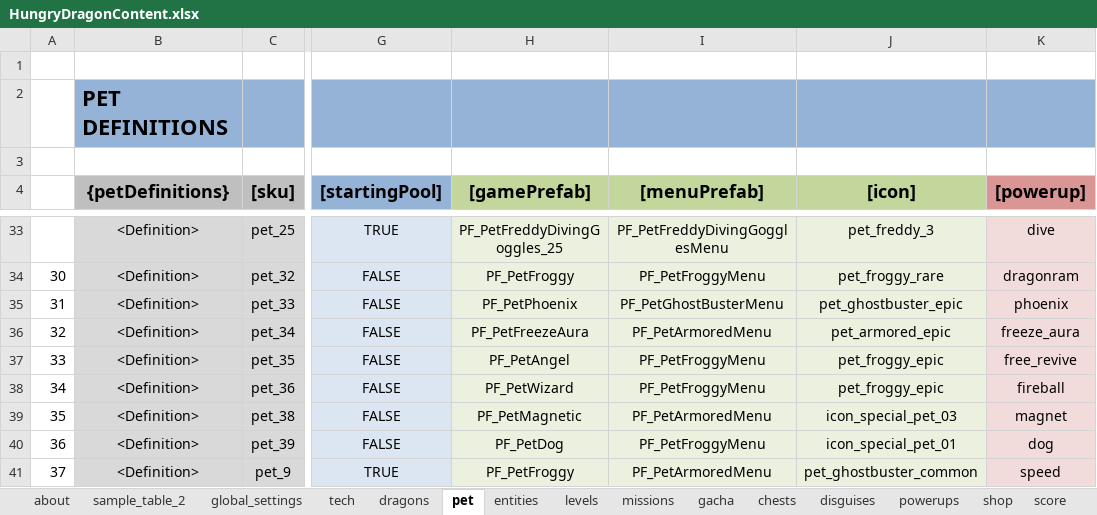
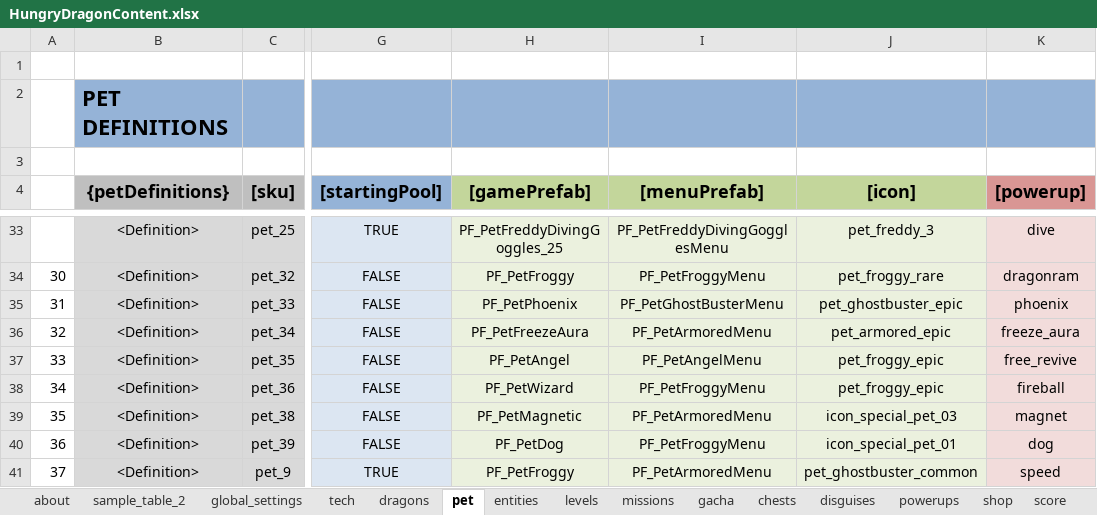
Before and after one commit to nam27062002/hello, an Excel workbook: Docs/Content/HungryDragonContent.xlsx, sheet pet, drawn as a sheet; only a part is shown, gaps mark what is left out; values as stored, in another font and other column widths than the file's, no borders; table styles not drawn; the diff names each change by its address in the sheet, - before the commit and + after, or states it on an @@ line.

Commit message:
Content - Add revive pet to the menu
Former-commit-id: 3e181a91ba90f3b23d37c0faafec1c7a531e61ee

```diff
--- a/Docs/Content/HungryDragonContent.xlsx (sheet pet)
+++ b/Docs/Content/HungryDragonContent.xlsx (sheet pet)
-I37 ([menuPrefab]): PF_PetFroggyMenu
+I37 ([menuPrefab]): PF_PetAngelMenu
```
Also changed, not shown: 2 other files.
